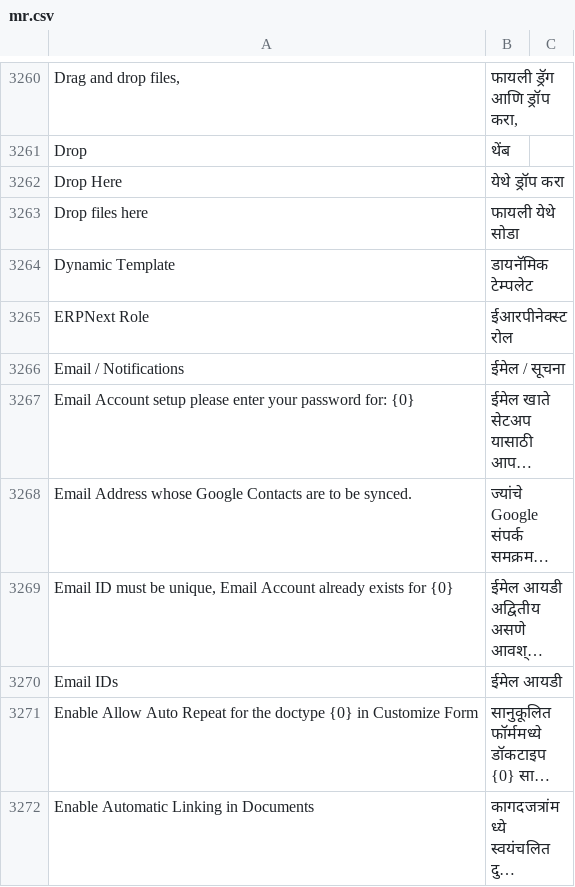
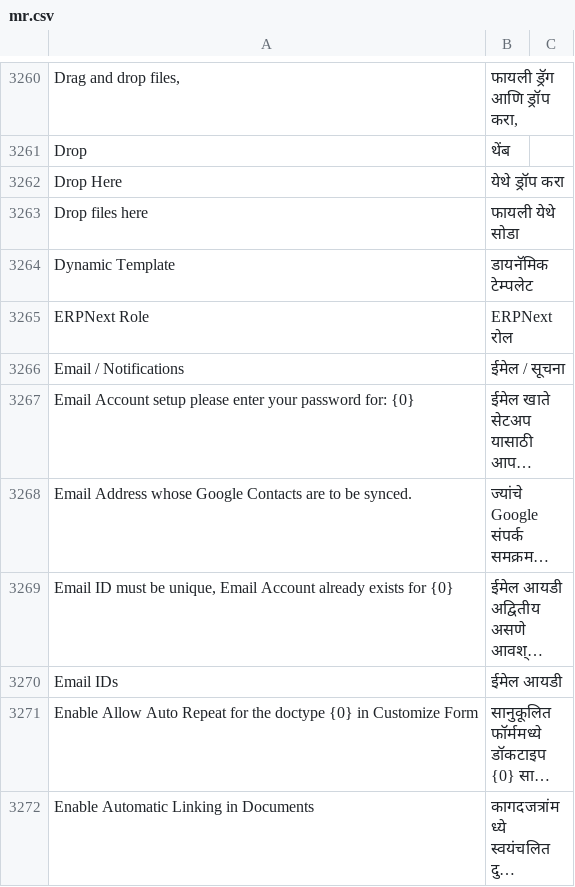
Before and after one commit to experiments001/frappe-sqlite, a CSV file: frappe/translations/mr.csv, drawn as a sheet; only a part is shown, gaps mark what is left out; long unchanged cells end in ….

```diff
--- a/frappe/translations/mr.csv
+++ b/frappe/translations/mr.csv
@@ -3264,3 +3264,3 @@ Drop files here,फायली येथे सोडा,
 Dynamic Template,डायनॅमिक टेम्पलेट,
-ERPNext Role,ईआरपीनेक्स्ट रोल,
+ERPNext Role,ERPNext रोल,
 Email / Notifications,ईमेल / सूचना,
```
Also changed, not shown: frappe/translations/af.csv, frappe/translations/am.csv, 10 other files.
